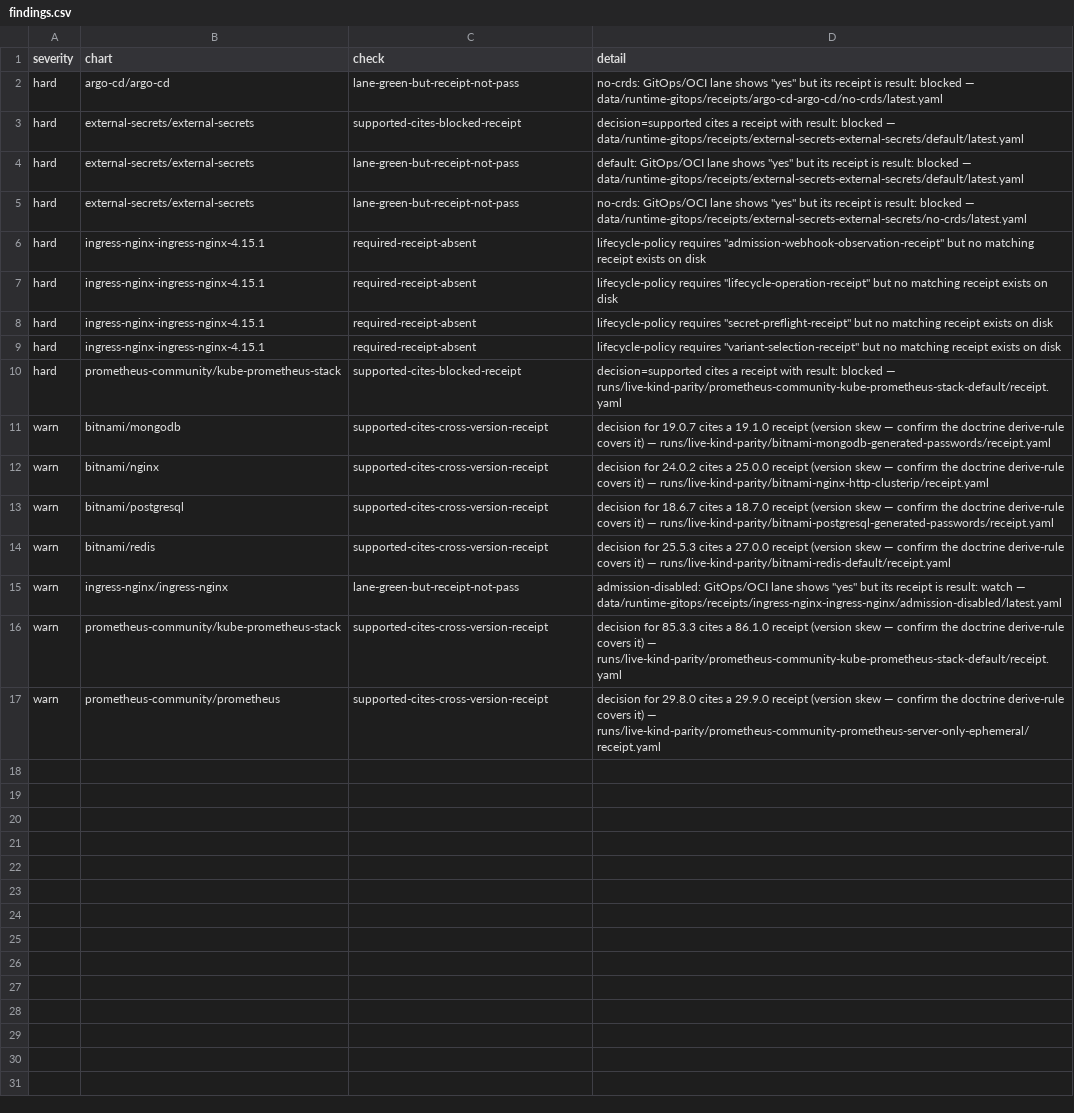
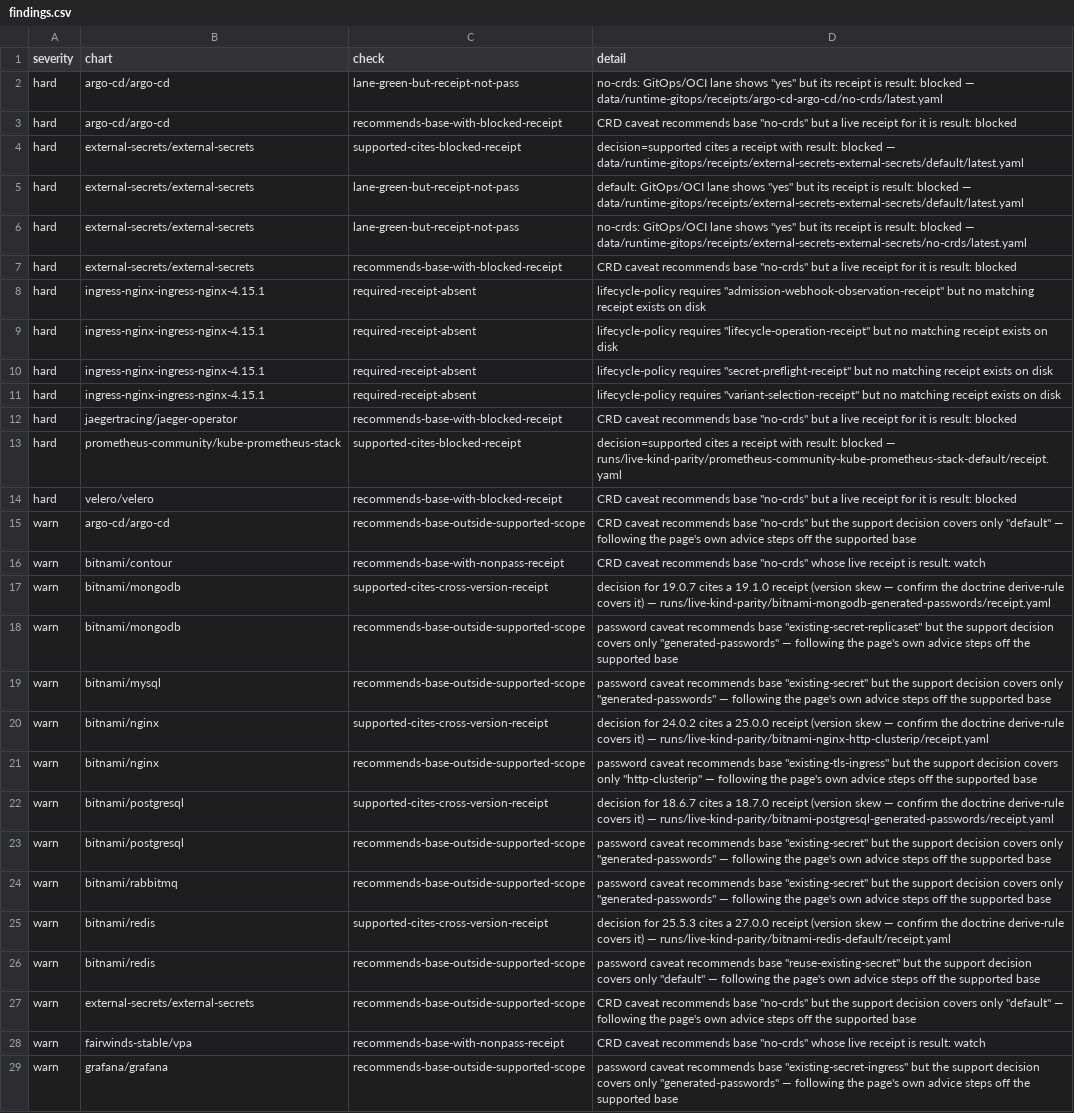
Before and after one commit to confighub/helm-expt, a CSV file: data/chart-claim-integrity-audit-2026-06-22/findings.csv, drawn as a sheet; only a part is shown; the shorter side is filled out with more unchanged rows; the diff covers the shown part only.

```diff
--- a/data/chart-claim-integrity-audit-2026-06-22/findings.csv
+++ b/data/chart-claim-integrity-audit-2026-06-22/findings.csv
@@ -2,2 +2,3 @@ severity,chart,check,detail
 hard,argo-cd/argo-cd,lane-green-but-receipt-not-pass,"no-crds: GitOps/OCI lane shows ""yes"" but its receipt is result: blocked — data/runtime-gitops/receipts/argo-cd-argo-cd/no-crds/latest.yaml"
+hard,argo-cd/argo-cd,recommends-base-with-blocked-receipt,"CRD caveat recommends base ""no-crds"" but a live receipt for it is result: blocked"
 hard,external-secrets/external-secrets,supported-cites-blocked-receipt,"decision=supported cites a receipt with result: blocked — data/runtime-gitops/receipts/external-secrets-external-secrets/default/latest.yaml"
@@ -5,2 +6,3 @@ hard,external-secrets/external-secrets,lane-green-but-receipt-not-pass,"default:
 hard,external-secrets/external-secrets,lane-green-but-receipt-not-pass,"no-crds: GitOps/OCI lane shows ""yes"" but its receipt is result: blocked — data/runtime-gitops/receipts/external-secrets-external-secrets/no-crds/latest.yaml"
+hard,external-secrets/external-secrets,recommends-base-with-blocked-receipt,"CRD caveat recommends base ""no-crds"" but a live receipt for it is result: blocked"
 hard,ingress-nginx-ingress-nginx-4.15.1,required-receipt-absent,"lifecycle-policy requires ""admission-webhook-observation-receipt"" but no matching receipt exists on disk"
@@ -9,6 +11,19 @@ hard,ingress-nginx-ingress-nginx-4.15.1,required-receipt-absent,"lifecycle-polic
 hard,ingress-nginx-ingress-nginx-4.15.1,required-receipt-absent,"lifecycle-policy requires ""variant-selection-receipt"" but no matching receipt exists on disk"
+hard,jaegertracing/jaeger-operator,recommends-base-with-blocked-receipt,"CRD caveat recommends base ""no-crds"" but a live receipt for it is result: blocked"
 hard,prometheus-community/kube-prometheus-stack,supported-cites-blocked-receipt,"decision=supported cites a receipt with result: blocked — runs/live-kind-parity/prometheus-community-kube-prometheus-stack-default/receipt.yaml"
+hard,velero/velero,recommends-base-with-blocked-receipt,"CRD caveat recommends base ""no-crds"" but a live receipt for it is result: blocked"
+warn,argo-cd/argo-cd,recommends-base-outside-supported-scope,"CRD caveat recommends base ""no-crds"" but the support decision covers only ""default"" — following the page's own advice steps off the supported base"
+warn,bitnami/contour,recommends-base-with-nonpass-receipt,"CRD caveat recommends base ""no-crds"" whose live receipt is result: watch"
 warn,bitnami/mongodb,supported-cites-cross-version-receipt,"decision for 19.0.7 cites a 19.1.0 receipt (version skew — confirm the doctrine derive-rule covers it) — runs/live-kind-parity/bitnami-mongodb-generated-passwords/receipt.yaml"
+warn,bitnami/mongodb,recommends-base-outside-supported-scope,"password caveat recommends base ""existing-secret-replicaset"" but the support decision covers only ""generated-passwords"" — following the page's own advice steps off the supported base"
+warn,bitnami/mysql,recommends-base-outside-supported-scope,"password caveat recommends base ""existing-secret"" but the support decision covers only ""generated-passwords"" — following the page's own advice steps off the supported base"
 warn,bitnami/nginx,supported-cites-cross-version-receipt,"decision for 24.0.2 cites a 25.0.0 receipt (version skew — confirm the doctrine derive-rule covers it) — runs/live-kind-parity/bitnami-nginx-http-clusterip/receipt.yaml"
+warn,bitnami/nginx,recommends-base-outside-supported-scope,"password caveat recommends base ""existing-tls-ingress"" but the support decision covers only ""http-clusterip"" — following the page's own advice steps off the supported base"
 warn,bitnami/postgresql,supported-cites-cross-version-receipt,"decision for 18.6.7 cites a 18.7.0 receipt (version skew — confirm the doctrine derive-rule covers it) — runs/live-kind-parity/bitnami-postgresql-generated-passwords/receipt.yaml"
+warn,bitnami/postgresql,recommends-base-outside-supported-scope,"password caveat recommends base ""existing-secret"" but the support decision covers only ""generated-passwords"" — following the page's own advice steps off the supported base"
+warn,bitnami/rabbitmq,recommends-base-outside-supported-scope,"password caveat recommends base ""existing-secret"" but the support decision covers only ""generated-passwords"" — following the page's own advice steps off the supported base"
 warn,bitnami/redis,supported-cites-cross-version-receipt,"decision for 25.5.3 cites a 27.0.0 receipt (version skew — confirm the doctrine derive-rule covers it) — runs/live-kind-parity/bitnami-redis-default/receipt.yaml"
+warn,bitnami/redis,recommends-base-outside-supported-scope,"password caveat recommends base ""reuse-existing-secret"" but the support decision covers only ""default"" — following the page's own advice steps off the supported base"
+warn,external-secrets/external-secrets,recommends-base-outside-supported-scope,"CRD caveat recommends base ""no-crds"" but the support decision covers only ""default"" — following the page's own advice steps off the supported base"
+warn,fairwinds-stable/vpa,recommends-base-with-nonpass-receipt,"CRD caveat recommends base ""no-crds"" whose live receipt is result: watch"
+warn,grafana/grafana,recommends-base-outside-supported-scope,"password caveat recommends base ""existing-secret-ingress"" but the support decision covers only ""generated-passwords"" — following the page's own advice steps off the supported base"
```
Also changed, not shown: 16 added rows elsewhere in this file, 4 other files.
